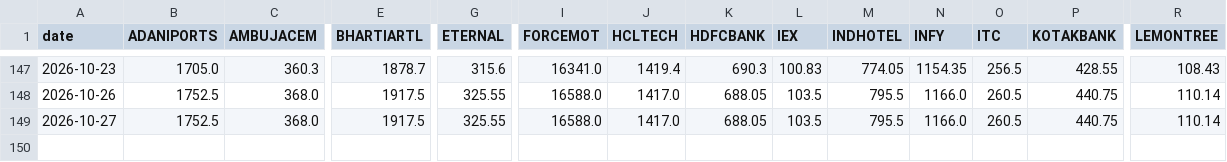
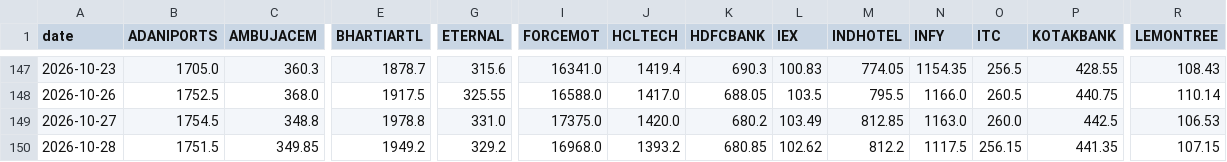
Before and after one commit to madvish/vishnumadat.github.io, a CSV file: data/prices_daily.csv, drawn as a sheet; only a part is shown, gaps mark what is left out; rows hold the shown columns only; the diff covers the shown part only; the diff names each change by its address in the sheet, - before the commit and + after, or states it on an @@ line.

```diff
--- a/data/prices_daily.csv
+++ b/data/prices_daily.csv
-B149 (ADANIPORTS): 1752.5
+B149 (ADANIPORTS): 1754.5
-C149 (AMBUJACEM): 368.0
+C149 (AMBUJACEM): 348.8
-E149 (BHARTIARTL): 1917.5
+E149 (BHARTIARTL): 1978.8
-G149 (ETERNAL): 325.55
+G149 (ETERNAL): 331.0
-I149 (FORCEMOT): 16588.0
+I149 (FORCEMOT): 17375.0
-J149 (HCLTECH): 1417.0
+J149 (HCLTECH): 1420.0
-K149 (HDFCBANK): 688.05
+K149 (HDFCBANK): 680.2
-L149 (IEX): 103.5
+L149 (IEX): 103.49
-M149 (INDHOTEL): 795.5
+M149 (INDHOTEL): 812.85
-N149 (INFY): 1166.0
+N149 (INFY): 1163.0
-O149 (ITC): 260.5
+O149 (ITC): 260.0
-P149 (KOTAKBANK): 440.75
+P149 (KOTAKBANK): 442.5
-R149 (LEMONTREE): 110.14
+R149 (LEMONTREE): 106.53
+row 150: 2026-10-28 | 1751.5 | 349.85 | 1949.2 | 329.2 | 16968.0 | 1393.2 | 680.85 | 102.62 | 812.2 | 1117.5 | 256.15 | 441.35 | 107.15
```
Also changed, not shown: 17 edited cells elsewhere in this file, data/nav_daily.csv, 3 other files.
